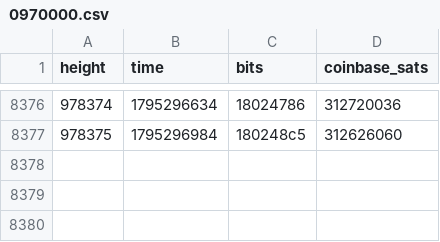
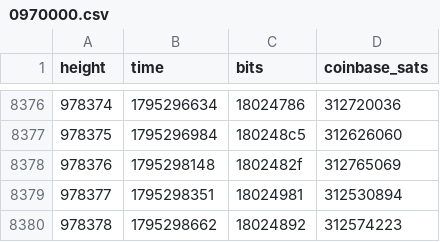
Before and after one commit to bch-gareth/jevons, a CSV file: blocks/0970000.csv, drawn as a sheet; only a part is shown, gaps mark what is left out.

```diff
--- a/blocks/0970000.csv
+++ b/blocks/0970000.csv
@@ -8377 +8377,4 @@ height,time,bits,coinbase_sats
 978375,1795296984,180248c5,312626060
+978376,1795298148,1802482f,312765069
+978377,1795298351,18024981,312530894
+978378,1795298662,18024892,312574223
```
Also changed, not shown: 3 other files.
